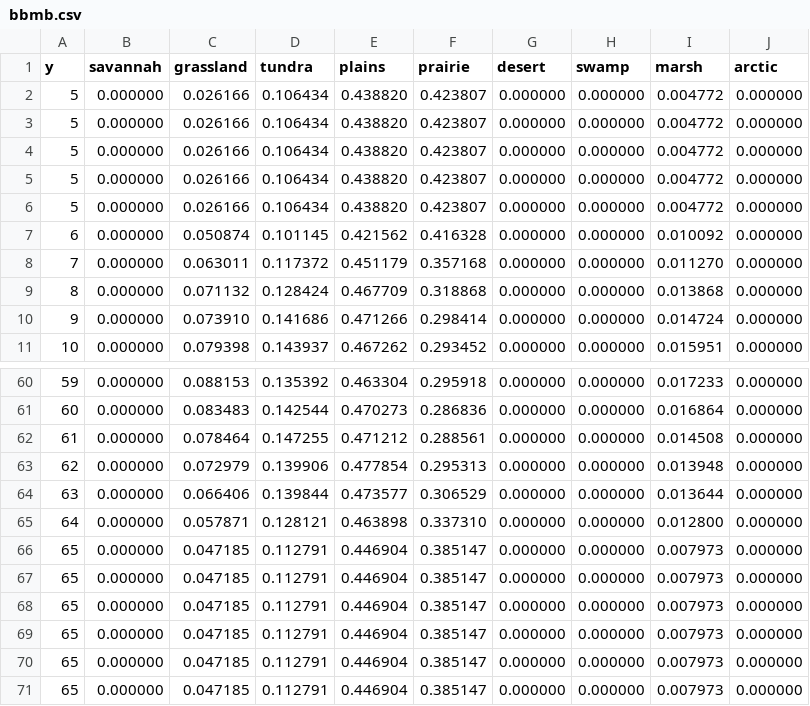
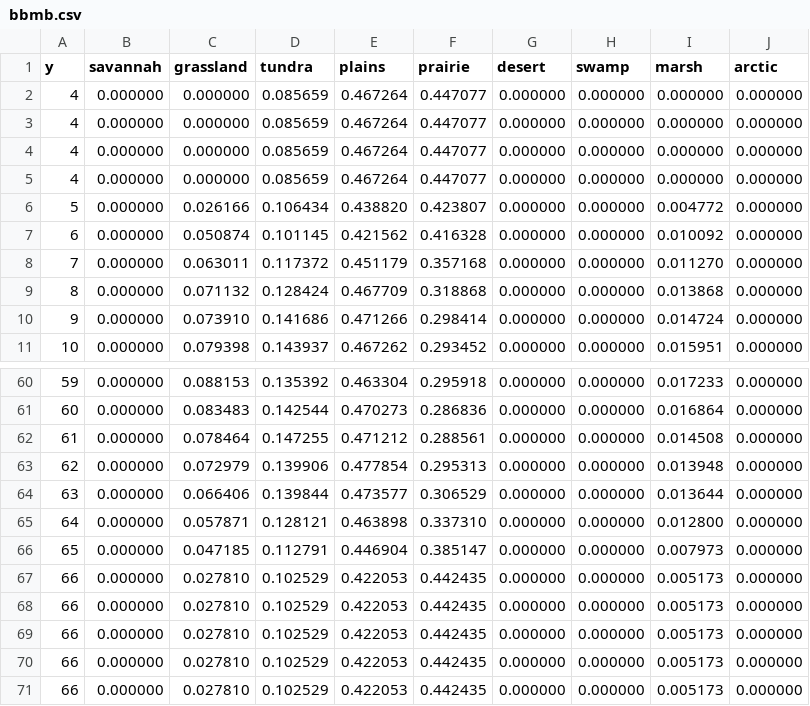
Before and after one commit to revolution-now/gamegen, a CSV file: plots/bbmb.csv, drawn as a sheet; only a part is shown, gaps mark what is left out; removed rows and columns are numbered as before the commit, all else as after; the diff names each change by its address in the sheet, - before the commit and + after, or states it on an @@ line.

```diff
--- a/plots/bbmb.csv
+++ b/plots/bbmb.csv
-row 2: 5 | 0.000000 | 0.026166 | 0.106434 | 0.438820 | 0.423807 | 0.000000 | 0.000000 | 0.004772 | 0.000000
-row 3: 5 | 0.000000 | 0.026166 | 0.106434 | 0.438820 | 0.423807 | 0.000000 | 0.000000 | 0.004772 | 0.000000
-row 4: 5 | 0.000000 | 0.026166 | 0.106434 | 0.438820 | 0.423807 | 0.000000 | 0.000000 | 0.004772 | 0.000000
-row 5: 5 | 0.000000 | 0.026166 | 0.106434 | 0.438820 | 0.423807 | 0.000000 | 0.000000 | 0.004772 | 0.000000
+row 2: 4 | 0.000000 | 0.000000 | 0.085659 | 0.467264 | 0.447077 | 0.000000 | 0.000000 | 0.000000 | 0.000000
+row 3: 4 | 0.000000 | 0.000000 | 0.085659 | 0.467264 | 0.447077 | 0.000000 | 0.000000 | 0.000000 | 0.000000
+row 4: 4 | 0.000000 | 0.000000 | 0.085659 | 0.467264 | 0.447077 | 0.000000 | 0.000000 | 0.000000 | 0.000000
+row 5: 4 | 0.000000 | 0.000000 | 0.085659 | 0.467264 | 0.447077 | 0.000000 | 0.000000 | 0.000000 | 0.000000
-row 67: 65 | 0.000000 | 0.047185 | 0.112791 | 0.446904 | 0.385147 | 0.000000 | 0.000000 | 0.007973 | 0.000000
-row 68: 65 | 0.000000 | 0.047185 | 0.112791 | 0.446904 | 0.385147 | 0.000000 | 0.000000 | 0.007973 | 0.000000
-row 69: 65 | 0.000000 | 0.047185 | 0.112791 | 0.446904 | 0.385147 | 0.000000 | 0.000000 | 0.007973 | 0.000000
-row 70: 65 | 0.000000 | 0.047185 | 0.112791 | 0.446904 | 0.385147 | 0.000000 | 0.000000 | 0.007973 | 0.000000
-row 71: 65 | 0.000000 | 0.047185 | 0.112791 | 0.446904 | 0.385147 | 0.000000 | 0.000000 | 0.007973 | 0.000000
+row 67: 66 | 0.000000 | 0.027810 | 0.102529 | 0.422053 | 0.442435 | 0.000000 | 0.000000 | 0.005173 | 0.000000
+row 68: 66 | 0.000000 | 0.027810 | 0.102529 | 0.422053 | 0.442435 | 0.000000 | 0.000000 | 0.005173 | 0.000000
+row 69: 66 | 0.000000 | 0.027810 | 0.102529 | 0.422053 | 0.442435 | 0.000000 | 0.000000 | 0.005173 | 0.000000
+row 70: 66 | 0.000000 | 0.027810 | 0.102529 | 0.422053 | 0.442435 | 0.000000 | 0.000000 | 0.005173 | 0.000000
+row 71: 66 | 0.000000 | 0.027810 | 0.102529 | 0.422053 | 0.442435 | 0.000000 | 0.000000 | 0.005173 | 0.000000
```
Also changed, not shown: plots/bbbb.csv, plots/bbbm.csv, 6 other files.
